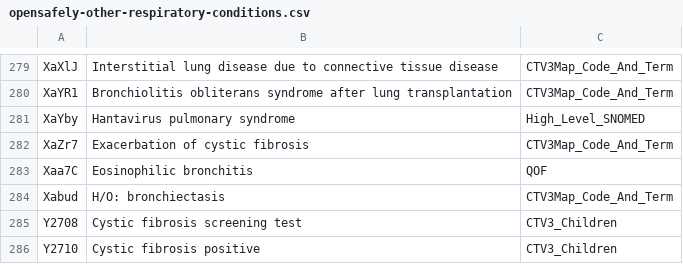
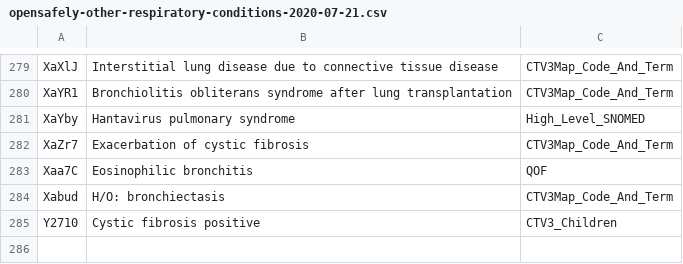
Before and after one commit to opensafely/anticoagulants-research, a CSV file: codelists/opensafely-other-respiratory-conditions-2020-07-21.csv (was codelists/opensafely-other-respiratory-conditions.csv), drawn as a sheet; only a part is shown, gaps mark what is left out.

```diff
--- a/codelists/opensafely-other-respiratory-conditions.csv
+++ b/codelists/opensafely-other-respiratory-conditions-2020-07-21.csv
@@ -284,3 +284,2 @@ Xaa7C,Eosinophilic bronchitis,QOF
 Xabud,H/O: bronchiectasis,CTV3Map_Code_And_Term
-Y2708,Cystic fibrosis screening test,CTV3_Children
 Y2710,Cystic fibrosis positive,CTV3_Children
```
Also changed, not shown: codelists/opensafely-hiv.csv, 6 other files.
